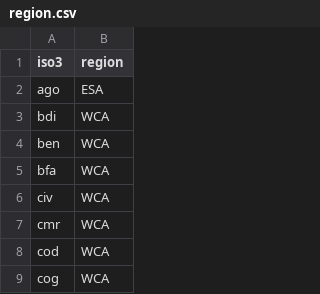
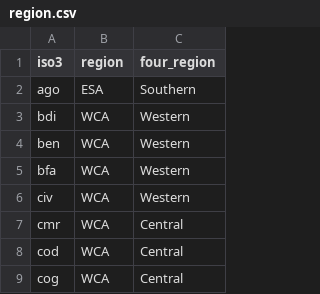
Before and after one commit to osymandius/fertility_orderly, a CSV file: global/region.csv, drawn as a sheet; only a part is shown; the diff names each change by its address in the sheet, - before the commit and + after, or states it on an @@ line.

Commit message:
Update region.csv

```diff
--- a/global/region.csv
+++ b/global/region.csv
+column C (four_region), rows 2-9: Southern | Western | Western | Western | Western | Central | Central | Central
```
